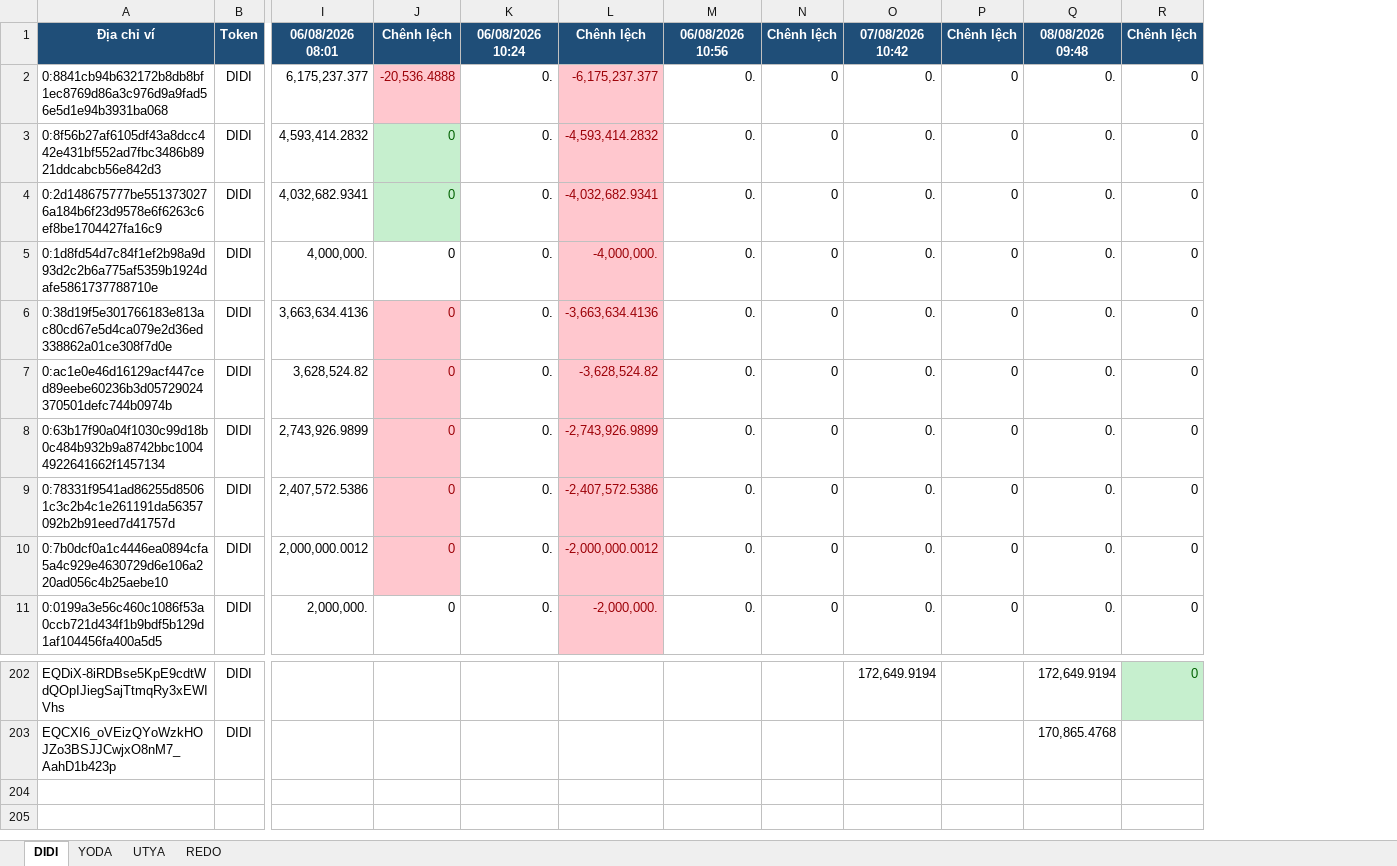
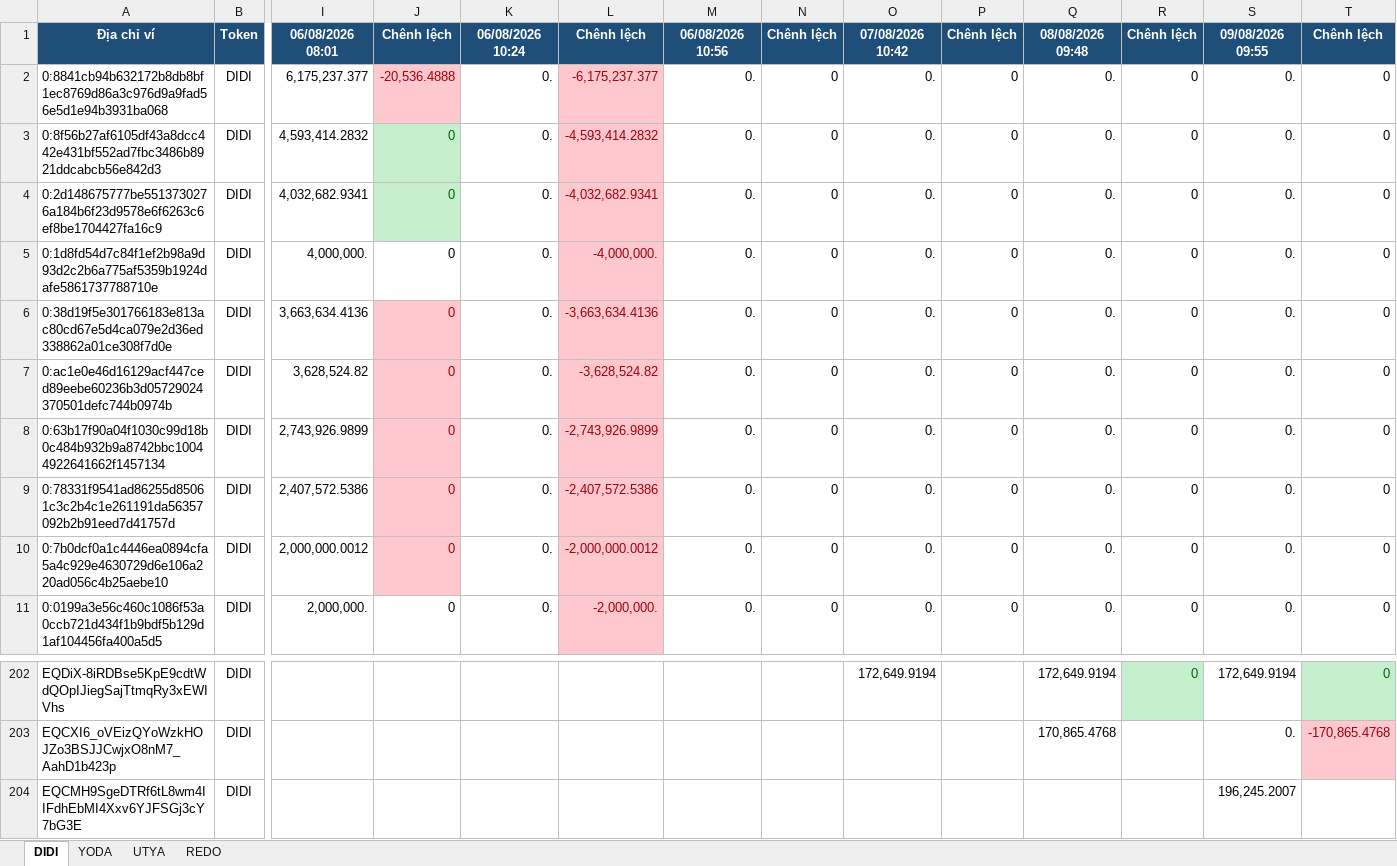
Before and after one commit to anhvt118/ton-wallet-tracker, an Excel workbook: data/theo_doi_vi.xlsx, sheet DIDI, drawn as a sheet; only a part is shown, gaps mark what is left out; values as stored, in another font and other column widths than the file's, no borders; rows hold the shown columns only; the diff names each change by its address in the sheet, - before the commit and + after, or states it on an @@ line.

```diff
--- a/data/theo_doi_vi.xlsx (sheet DIDI)
+++ b/data/theo_doi_vi.xlsx (sheet DIDI)
+column S, rows 1-11: 09/08/2026 09:55 | 0. | 0. | 0. | 0. | 0. | 0. | 0. | 0. | 0. | 0.; rows 202-203: 172,649.9194 | 0.
+column T, rows 1-11: Chênh lệch | 0 | 0 | 0 | 0 | 0 | 0 | 0 | 0 | 0 | 0; rows 202-203: 0 | -170,865.4768
+row 204: EQCMH9SgeDTRf6tL8wm4IIFdhEbMI4Xxv6YJFSGj3cY7bG3E | DIDI |  |  |  |  |  |  |  |  |  |  | 196,245.2007
```
Also changed, not shown: sheet REDO, sheet UTYA, sheet YODA.
